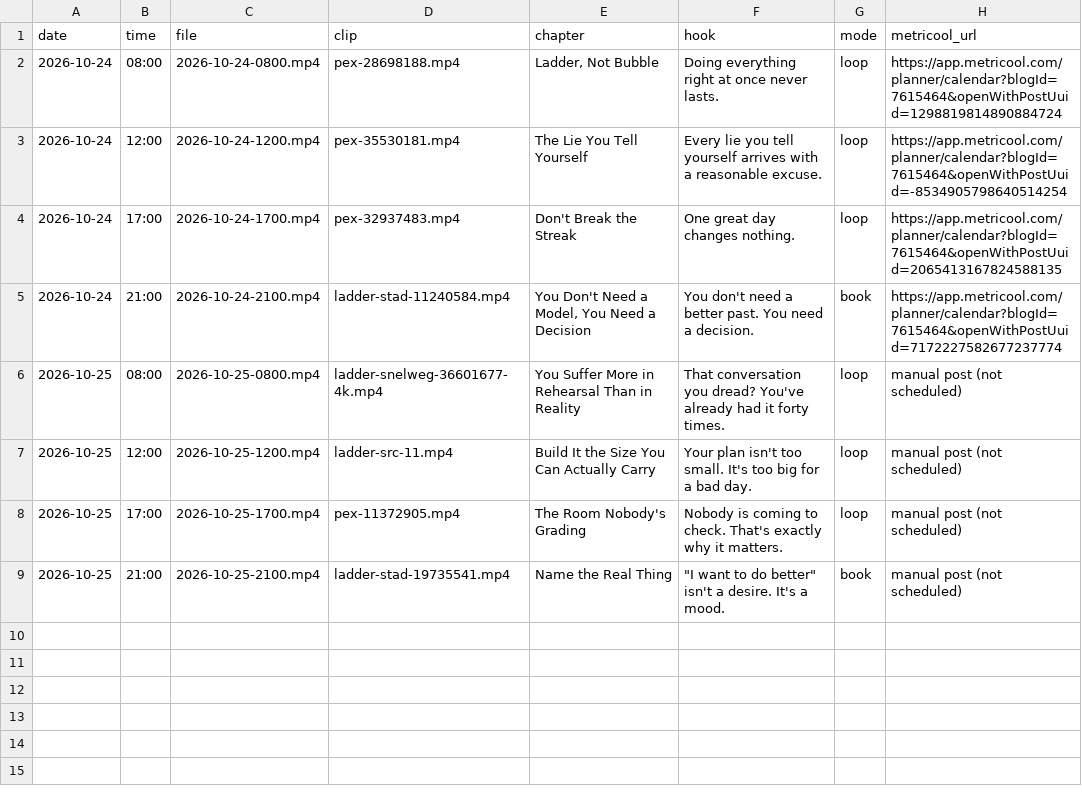
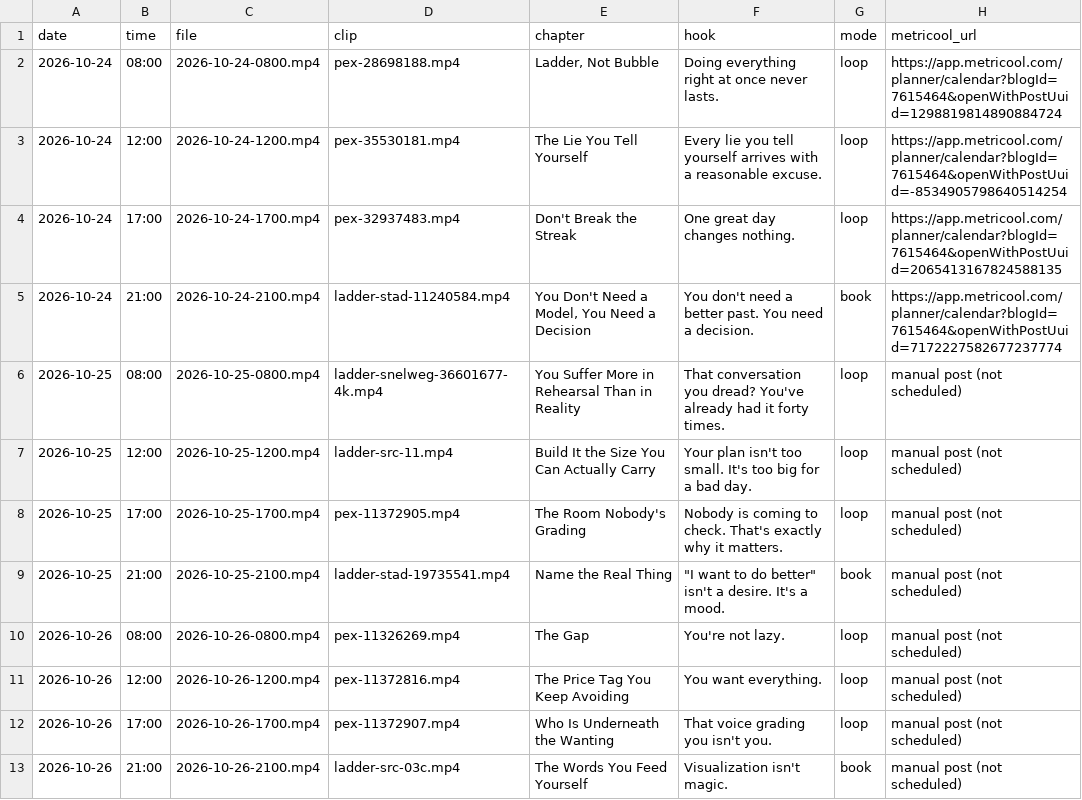
Before and after one commit to adriaanisufi-ops/ladder-content, a CSV file: log.csv, drawn as a sheet.

```diff
--- a/log.csv
+++ b/log.csv
@@ -9 +9,5 @@ date,time,file,clip,chapter,hook,mode,metricool_url
 2026-10-25,21:00,2026-10-25-2100.mp4,ladder-stad-19735541.mp4,Name the Real Thing,"""I want to do better"" isn't a desire. It's a mood.",book,manual post (not scheduled)
+2026-10-26,08:00,2026-10-26-0800.mp4,pex-11326269.mp4,The Gap,You're not lazy.,loop,manual post (not scheduled)
+2026-10-26,12:00,2026-10-26-1200.mp4,pex-11372816.mp4,The Price Tag You Keep Avoiding,You want everything.,loop,manual post (not scheduled)
+2026-10-26,17:00,2026-10-26-1700.mp4,pex-11372907.mp4,Who Is Underneath the Wanting,That voice grading you isn't you.,loop,manual post (not scheduled)
+2026-10-26,21:00,2026-10-26-2100.mp4,ladder-src-03c.mp4,The Words You Feed Yourself,Visualization isn't magic.,book,manual post (not scheduled)
```
Also changed, not shown: 1 other file.
